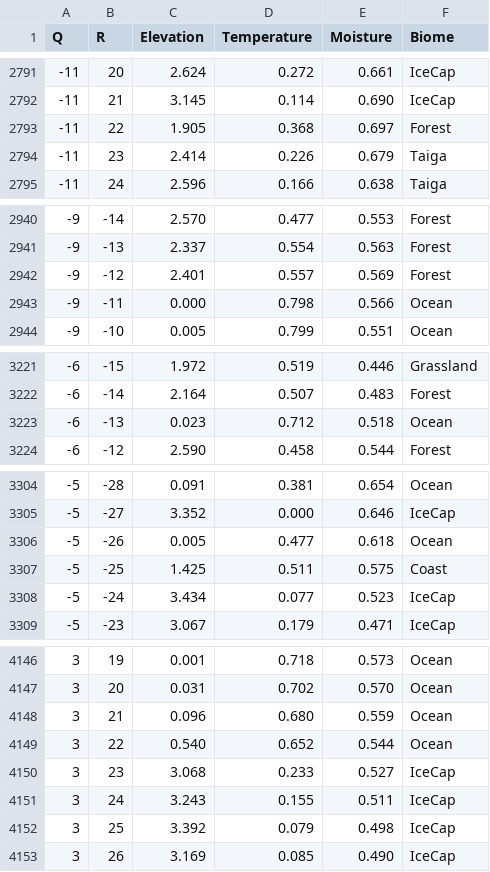
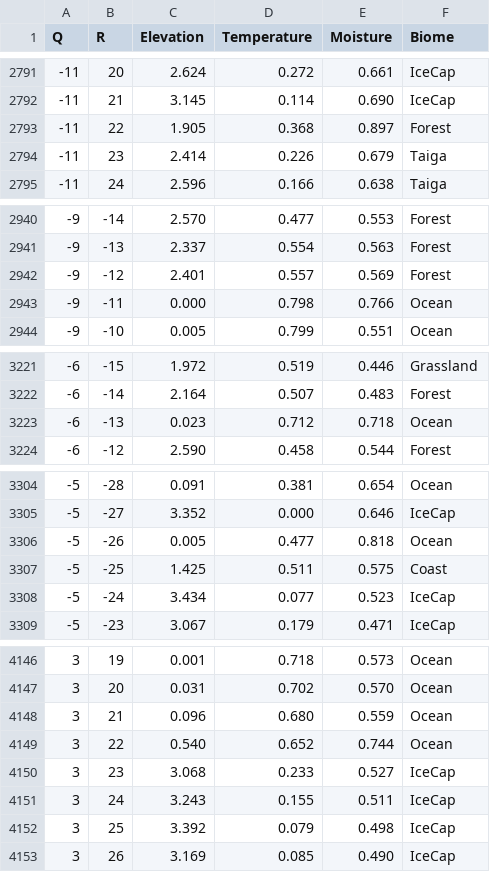
Before and after one commit to BoredVoidAter/Evolve, a CSV file: BiomeDebugData.csv, drawn as a sheet; only a part is shown, gaps mark what is left out; the diff covers the shown part only.

```diff
--- a/BiomeDebugData.csv
+++ b/BiomeDebugData.csv
@@ -2792,3 +2792,3 @@ Q,R,Elevation,Temperature,Moisture,Biome
 -11,21,3.145,0.114,0.690,IceCap
--11,22,1.905,0.368,0.697,Forest
+-11,22,1.905,0.368,0.897,Forest
 -11,23,2.414,0.226,0.679,Taiga
@@ -2942,3 +2942,3 @@ Q,R,Elevation,Temperature,Moisture,Biome
 -9,-12,2.401,0.557,0.569,Forest
--9,-11,0.000,0.798,0.566,Ocean
+-9,-11,0.000,0.798,0.766,Ocean
 -9,-10,0.005,0.799,0.551,Ocean
@@ -3222,3 +3222,3 @@ Q,R,Elevation,Temperature,Moisture,Biome
 -6,-14,2.164,0.507,0.483,Forest
--6,-13,0.023,0.712,0.518,Ocean
+-6,-13,0.023,0.712,0.718,Ocean
 -6,-12,2.590,0.458,0.544,Forest
@@ -3305,3 +3305,3 @@ Q,R,Elevation,Temperature,Moisture,Biome
 -5,-27,3.352,0.000,0.646,IceCap
--5,-26,0.005,0.477,0.618,Ocean
+-5,-26,0.005,0.477,0.818,Ocean
 -5,-25,1.425,0.511,0.575,Coast
@@ -4148,3 +4148,3 @@ Q,R,Elevation,Temperature,Moisture,Biome
 3,21,0.096,0.680,0.559,Ocean
-3,22,0.540,0.652,0.544,Ocean
+3,22,0.540,0.652,0.744,Ocean
 3,23,3.068,0.233,0.527,IceCap
```
Also changed, not shown: 33 edited cells elsewhere in this file, 11 other files.
